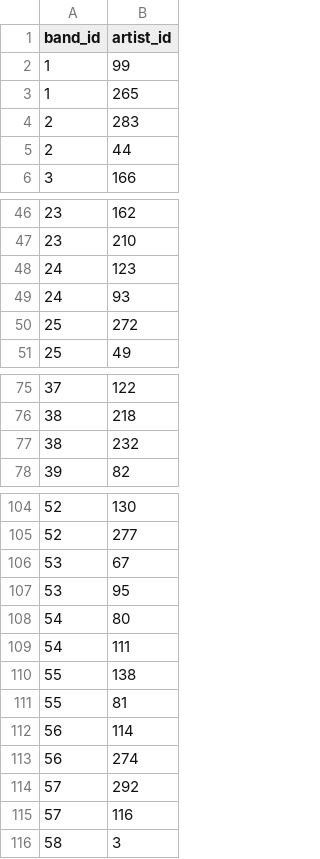
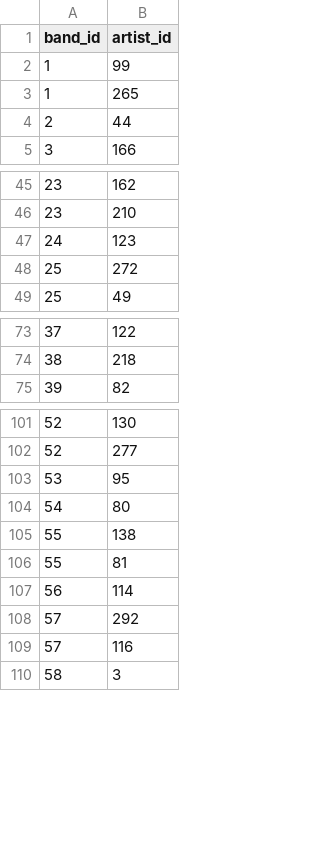
Before and after one commit to Nickp03/Databases-Ntua-Pulse_University_Music_Festival, a CSV file: code/artist_band.csv, drawn as a sheet; only a part is shown, gaps mark what is left out; the diff names each change by its address in the sheet, - before the commit and + after, or states it on an @@ line.

```diff
--- a/code/artist_band.csv
+++ b/code/artist_band.csv
-row 4: 2 | 283
-row 49: 24 | 93
-row 77: 38 | 232
-row 106: 53 | 67
-row 109: 54 | 111
-row 113: 56 | 274
```
Also changed, not shown: code/performance.csv, 1 other file.
